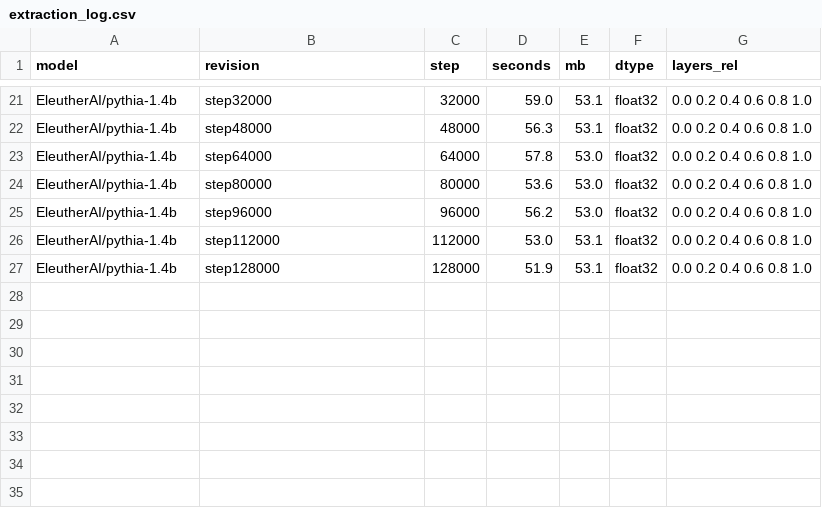
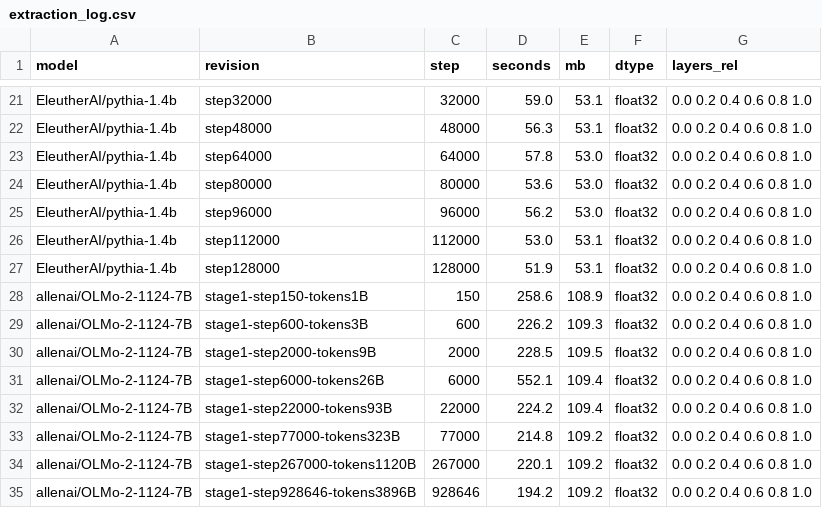
Before and after one commit to yishu-aimeeyu/moral-judge-agents-tom-llm, a CSV file: outputs/acts_ckpt/extraction_log.csv, drawn as a sheet; only a part is shown, gaps mark what is left out; the diff names each change by its address in the sheet, - before the commit and + after, or states it on an @@ line.

```diff
--- a/outputs/acts_ckpt/extraction_log.csv
+++ b/outputs/acts_ckpt/extraction_log.csv
+row 28: allenai/OLMo-2-1124-7B | stage1-step150-tokens1B | 150 | 258.6 | 108.9 | float32 | 0.0 0.2 0.4 0.6 0.8 1.0
+row 29: allenai/OLMo-2-1124-7B | stage1-step600-tokens3B | 600 | 226.2 | 109.3 | float32 | 0.0 0.2 0.4 0.6 0.8 1.0
+row 30: allenai/OLMo-2-1124-7B | stage1-step2000-tokens9B | 2000 | 228.5 | 109.5 | float32 | 0.0 0.2 0.4 0.6 0.8 1.0
+row 31: allenai/OLMo-2-1124-7B | stage1-step6000-tokens26B | 6000 | 552.1 | 109.4 | float32 | 0.0 0.2 0.4 0.6 0.8 1.0
+row 32: allenai/OLMo-2-1124-7B | stage1-step22000-tokens93B | 22000 | 224.2 | 109.4 | float32 | 0.0 0.2 0.4 0.6 0.8 1.0
+row 33: allenai/OLMo-2-1124-7B | stage1-step77000-tokens323B | 77000 | 214.8 | 109.2 | float32 | 0.0 0.2 0.4 0.6 0.8 1.0
+row 34: allenai/OLMo-2-1124-7B | stage1-step267000-tokens1120B | 267000 | 220.1 | 109.2 | float32 | 0.0 0.2 0.4 0.6 0.8 1.0
+row 35: allenai/OLMo-2-1124-7B | stage1-step928646-tokens3896B | 928646 | 194.2 | 109.2 | float32 | 0.0 0.2 0.4 0.6 0.8 1.0
```
Also changed, not shown: 7 other files.
